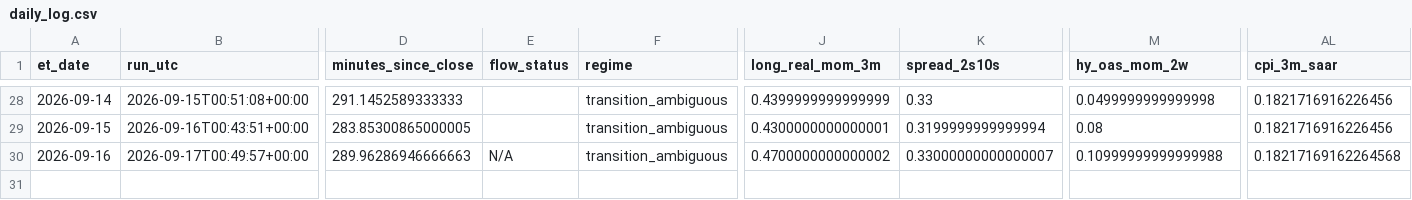
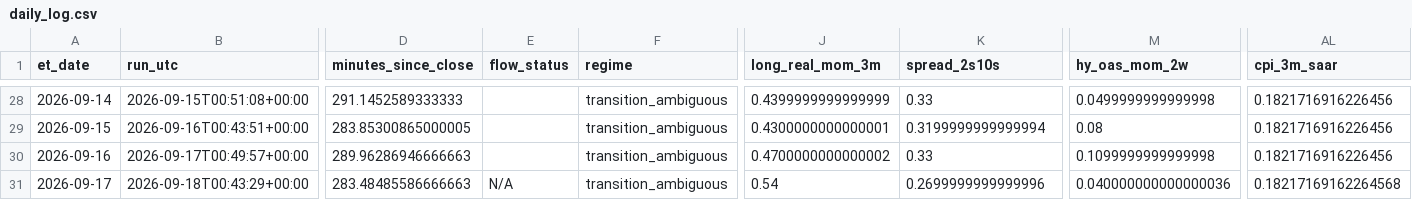
Before and after one commit to timothylundeen2008-web/Portfolio-Tracker, a CSV file: logs/daily_log.csv, drawn as a sheet; only a part is shown, gaps mark what is left out; rows hold the shown columns only; the diff names each change by its address in the sheet, - before the commit and + after, or states it on an @@ line.

```diff
--- a/logs/daily_log.csv
+++ b/logs/daily_log.csv
-E30 (flow_status): N/A
+E30 (flow_status): (empty)
-K30 (spread_2s10s): 0.33000000000000007
+K30 (spread_2s10s): 0.33
-M30 (hy_oas_mom_2w): 0.10999999999999988
+M30 (hy_oas_mom_2w): 0.1099999999999998
-AL30 (cpi_3m_saar): 0.18217169162264568
+AL30 (cpi_3m_saar): 0.1821716916226456
+row 31: 2026-09-17 | 2026-09-18T00:43:29+00:00 | 283.48485586666663 | N/A | transition_ambiguous | 0.54 | 0.2699999999999996 | 0.040000000000000036 | 0.18217169162264568
```
Also changed, not shown: 2 other files.
